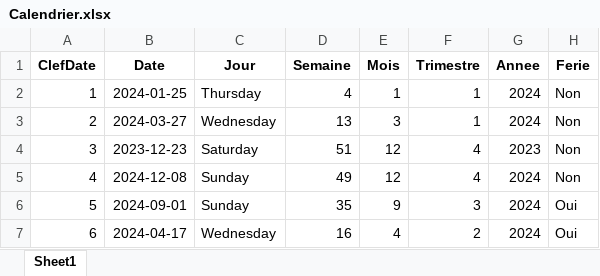
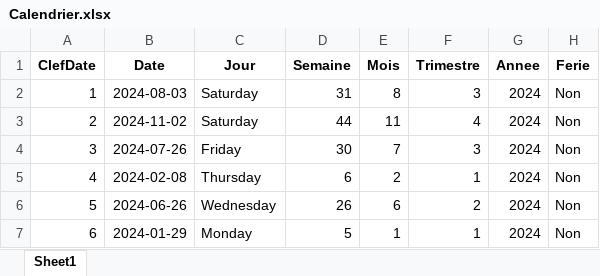
Before and after one commit to FirasKahlaoui/retail-data-warehouse, an Excel workbook: DataWarehouse/tunisian_data/excel/Calendrier.xlsx, sheet Sheet1, drawn as a sheet; only a part is shown; values as stored, in another font and other column widths than the file's, no borders; the diff covers the shown part only; the diff names each change by its address in the sheet, - before the commit and + after, or states it on an @@ line.

```diff
--- a/DataWarehouse/tunisian_data/excel/Calendrier.xlsx (sheet Sheet1)
+++ b/DataWarehouse/tunisian_data/excel/Calendrier.xlsx (sheet Sheet1)
-B2 (Date): 2024-01-25
+B2 (Date): 2024-08-03
-C2 (Jour): Thursday
+C2 (Jour): Saturday
-D2 (Semaine): 4
+D2 (Semaine): 31
-E2 (Mois): 1
+E2 (Mois): 8
-F2 (Trimestre): 1
+F2 (Trimestre): 3
-B3 (Date): 2024-03-27
+B3 (Date): 2024-11-02
-C3 (Jour): Wednesday
+C3 (Jour): Saturday
-D3 (Semaine): 13
+D3 (Semaine): 44
-E3 (Mois): 3
+E3 (Mois): 11
-F3 (Trimestre): 1
+F3 (Trimestre): 4
-B4 (Date): 2023-12-23
+B4 (Date): 2024-07-26
-C4 (Jour): Saturday
+C4 (Jour): Friday
-D4 (Semaine): 51
+D4 (Semaine): 30
-E4 (Mois): 12
+E4 (Mois): 7
-F4 (Trimestre): 4
+F4 (Trimestre): 3
-G4 (Annee): 2023
+G4 (Annee): 2024
-B5 (Date): 2024-12-08
+B5 (Date): 2024-02-08
-C5 (Jour): Sunday
+C5 (Jour): Thursday
-D5 (Semaine): 49
+D5 (Semaine): 6
-E5 (Mois): 12
+E5 (Mois): 2
-F5 (Trimestre): 4
+F5 (Trimestre): 1
-B6 (Date): 2024-09-01
+B6 (Date): 2024-06-26
-C6 (Jour): Sunday
+C6 (Jour): Wednesday
-D6 (Semaine): 35
+D6 (Semaine): 26
-E6 (Mois): 9
+E6 (Mois): 6
-F6 (Trimestre): 3
+F6 (Trimestre): 2
-H6:H7 (Ferie): Oui
+H6:H7 (Ferie): Non
-B7 (Date): 2024-04-17
+B7 (Date): 2024-01-29
-C7 (Jour): Wednesday
+C7 (Jour): Monday
-D7 (Semaine): 16
+D7 (Semaine): 5
-E7 (Mois): 4
+E7 (Mois): 1
-F7 (Trimestre): 2
+F7 (Trimestre): 1
```
Also changed, not shown: 1824 edited cells elsewhere in this sheet, DataWarehouse/tunisian_data/Tunisian_Data.xlsx, DataWarehouse/tunisian_data/excel/Client.xlsx, 9 other files.
